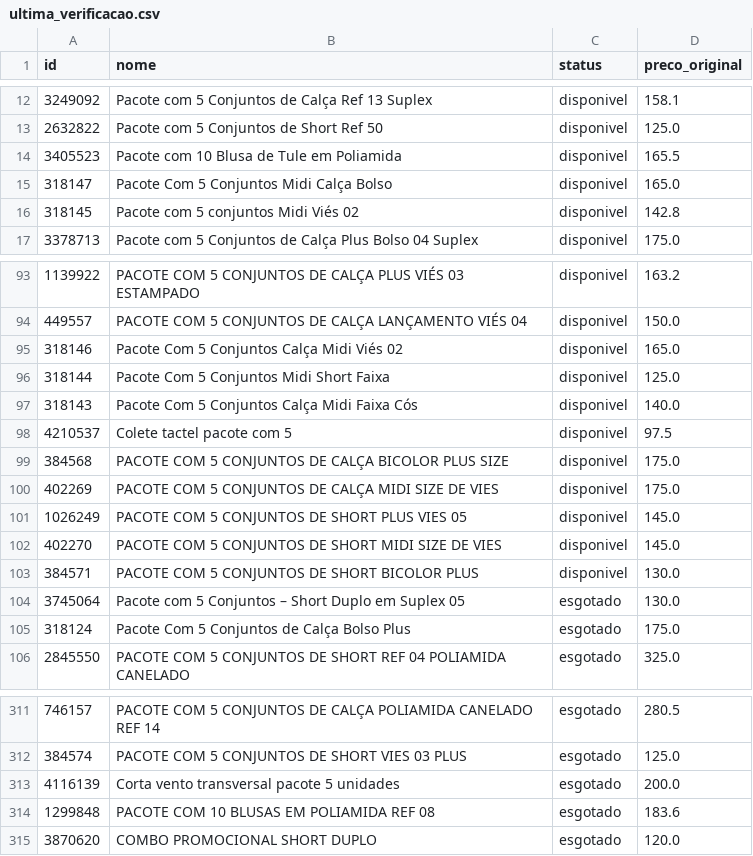
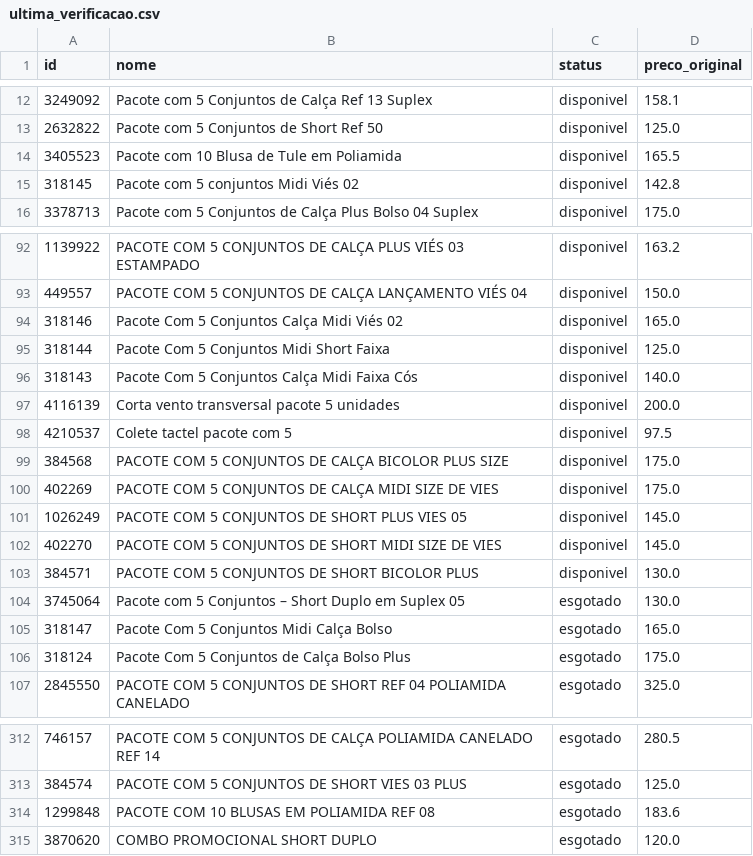
Before and after one commit to lojalulu/Site-Lulu, a CSV file: ultima_verificacao.csv, drawn as a sheet; only a part is shown, gaps mark what is left out.

```diff
--- a/ultima_verificacao.csv
+++ b/ultima_verificacao.csv
@@ -14,3 +14,2 @@
 3405523,Pacote com 10 Blusa de Tule em Poliamida,disponivel,165.5
-318147,Pacote Com 5 Conjuntos Midi Calça Bolso,disponivel,165.0
 318145,Pacote com 5 conjuntos Midi Viés 02,disponivel,142.8
@@ -97,2 +96,3 @@
 318143,Pacote Com 5 Conjuntos Calça Midi Faixa Cós,disponivel,140.0
+4116139,Corta vento transversal pacote 5 unidades,disponivel,200.0
 4210537,Colete tactel pacote com 5,disponivel,97.5
@@ -104,2 +104,3 @@
 3745064,Pacote com 5 Conjuntos – Short Duplo em Suplex 05,esgotado,130.0
+318147,Pacote Com 5 Conjuntos Midi Calça Bolso,esgotado,165.0
 318124,Pacote Com 5 Conjuntos de Calça Bolso Plus,esgotado,175.0
@@ -312,3 +313,2 @@
 384574,PACOTE COM 5 CONJUNTOS DE SHORT VIES 03 PLUS,esgotado,125.0
-4116139,Corta vento transversal pacote 5 unidades,esgotado,200.0
 1299848,PACOTE COM 10 BLUSAS EM POLIAMIDA REF 08,esgotado,183.6
```
Also changed, not shown: 2 other files.
